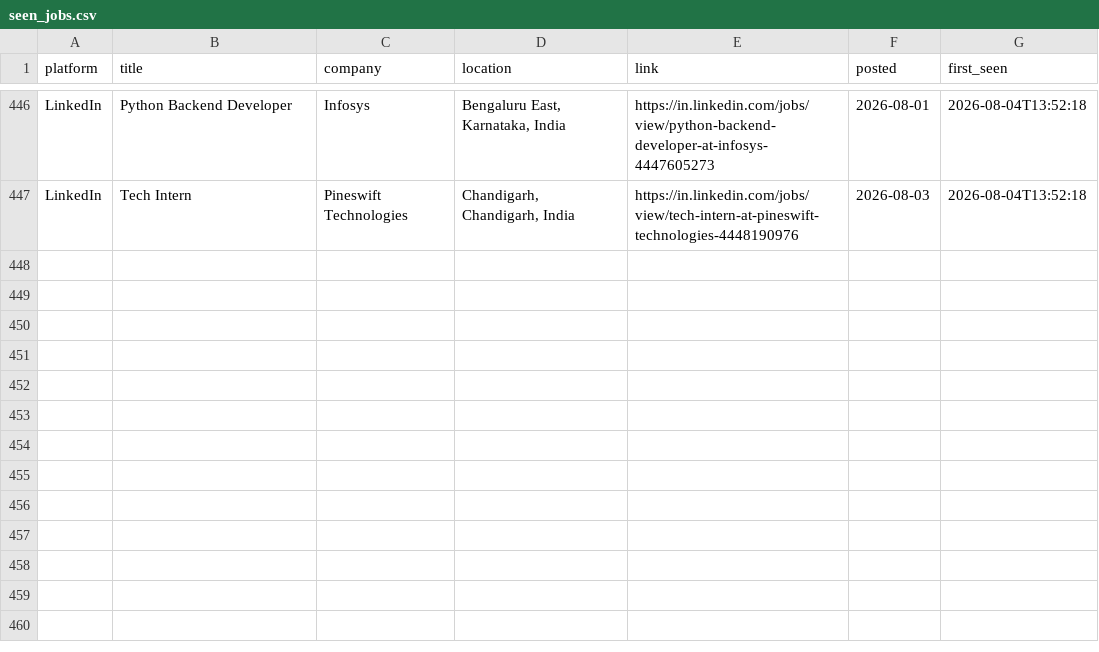
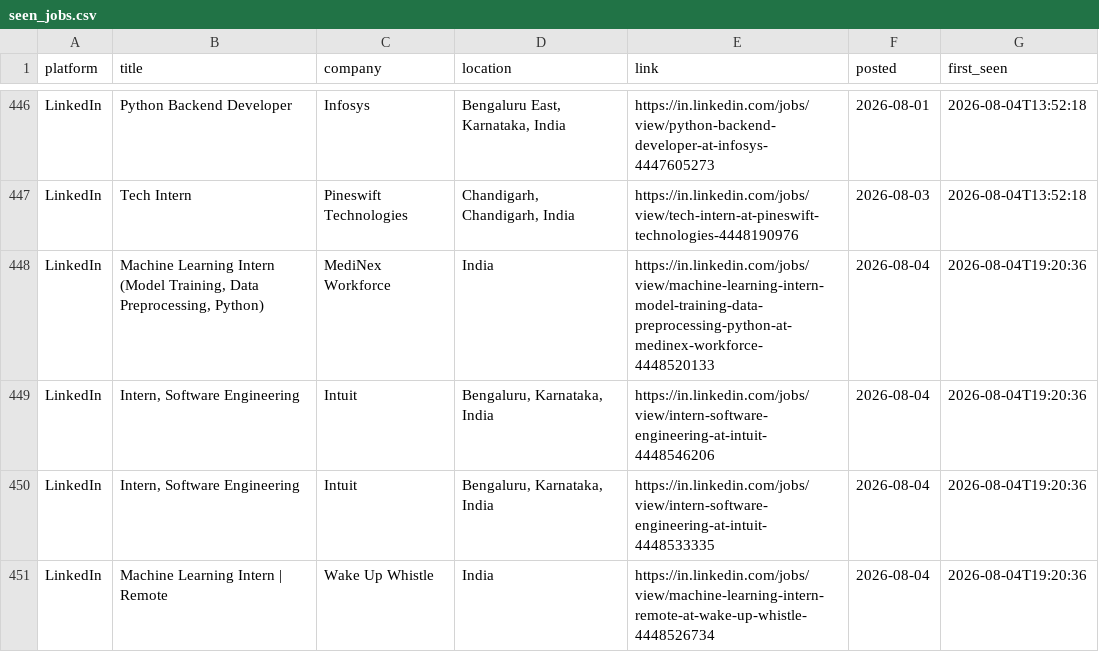
Before and after one commit to Kapilprajapat234/job-alert-bot, a CSV file: data/seen_jobs.csv, drawn as a sheet; only a part is shown, gaps mark what is left out.

```diff
--- a/data/seen_jobs.csv
+++ b/data/seen_jobs.csv
@@ -447 +447,5 @@ LinkedIn,Python Backend Developer,Infosys,"Bengaluru East, Karnataka, India",htt
 LinkedIn,Tech Intern,Pineswift Technologies,"Chandigarh, Chandigarh, India",https://in.linkedin.com/jobs/view/tech-intern-at-pineswift-technologies-4448190976,2026-08-03,2026-08-04T13:52:18
+LinkedIn,"Machine Learning Intern (Model Training, Data Preprocessing, Python)",MediNex Workforce,India,https://in.linkedin.com/jobs/view/machine-learning-intern-model-training-data-preprocessing-python-at-medinex-workforce-4448520133,2026-08-04,2026-08-04T19:20:36
+LinkedIn,"Intern, Software Engineering",Intuit,"Bengaluru, Karnataka, India",https://in.linkedin.com/jobs/view/intern-software-engineering-at-intuit-4448546206,2026-08-04,2026-08-04T19:20:36
+LinkedIn,"Intern, Software Engineering",Intuit,"Bengaluru, Karnataka, India",https://in.linkedin.com/jobs/view/intern-software-engineering-at-intuit-4448533335,2026-08-04,2026-08-04T19:20:36
+LinkedIn,Machine Learning Intern | Remote,Wake Up Whistle,India,https://in.linkedin.com/jobs/view/machine-learning-intern-remote-at-wake-up-whistle-4448526734,2026-08-04,2026-08-04T19:20:36
```
Also changed, not shown: data/new_jobs_latest_run.csv, 1 other file.
